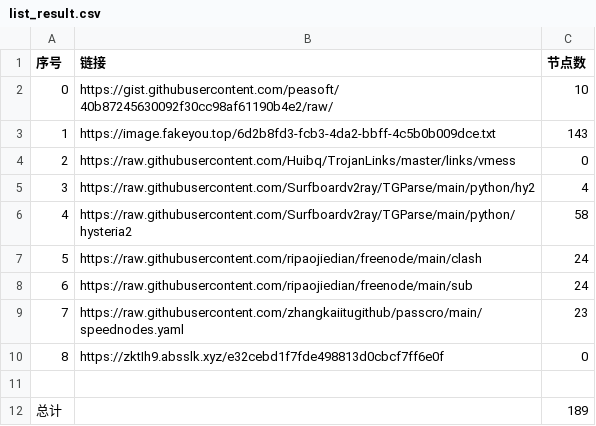
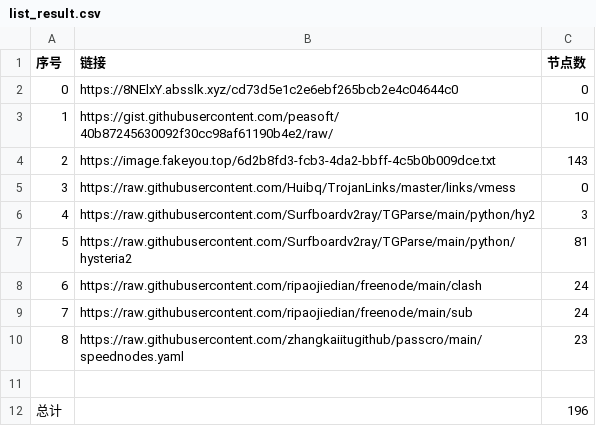
Before and after one commit to hahahahalipoterr/NoMoreWalls, a CSV file: list_result.csv, drawn as a sheet; removed rows and columns are numbered as before the commit, all else as after; the diff names each change by its address in the sheet, - before the commit and + after, or states it on an @@ line.

```diff
--- a/list_result.csv
+++ b/list_result.csv
+row 2: 0 | https://8NElxY.absslk.xyz/cd73d5e1c2e6ebf265bcb2e4c04644c0 | 0
@@ column A (序号) renumbered between rows 3 and 10 @@
-C6 (节点数): 4
+C6 (节点数): 3
-C7 (节点数): 58
+C7 (节点数): 81
-row 10: 8 | https://zktIh9.absslk.xyz/e32cebd1f7fde498813d0cbcf7ff6e0f | 0
-C12 (节点数): 189
+C12 (节点数): 196
```
Also changed, not shown: 8 other files.
